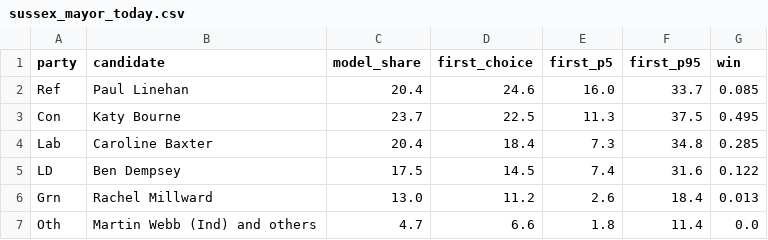
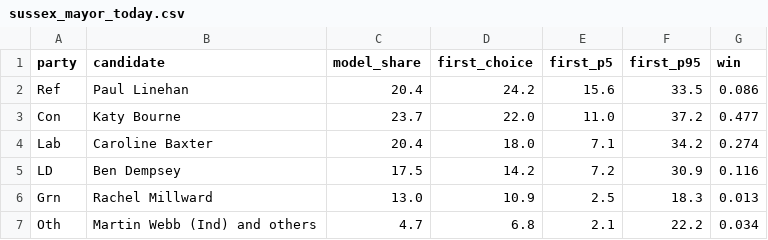
Before and after one commit to riskypearl/Forecast-Model, a CSV file: uk/data/sussex_mayor_today.csv, drawn as a sheet.

```diff
--- a/uk/data/sussex_mayor_today.csv
+++ b/uk/data/sussex_mayor_today.csv
@@ -1,7 +1,7 @@
 party,candidate,model_share,first_choice,first_p5,first_p95,win
-Ref,Paul Linehan,20.4,24.6,16.0,33.7,0.085
-Con,Katy Bourne,23.7,22.5,11.3,37.5,0.495
-Lab,Caroline Baxter,20.4,18.4,7.3,34.8,0.285
-LD,Ben Dempsey,17.5,14.5,7.4,31.6,0.122
-Grn,Rachel Millward,13.0,11.2,2.6,18.4,0.013
-Oth,Martin Webb (Ind) and others,4.7,6.6,1.8,11.4,0.0
+Ref,Paul Linehan,20.4,24.2,15.6,33.5,0.086
+Con,Katy Bourne,23.7,22.0,11.0,37.2,0.477
+Lab,Caroline Baxter,20.4,18.0,7.1,34.2,0.274
+LD,Ben Dempsey,17.5,14.2,7.2,30.9,0.116
+Grn,Rachel Millward,13.0,10.9,2.5,18.3,0.013
+Oth,Martin Webb (Ind) and others,4.7,6.8,2.1,22.2,0.034
```
Also changed, not shown: uk/data/sussex_mayor.csv, 6 other files.
